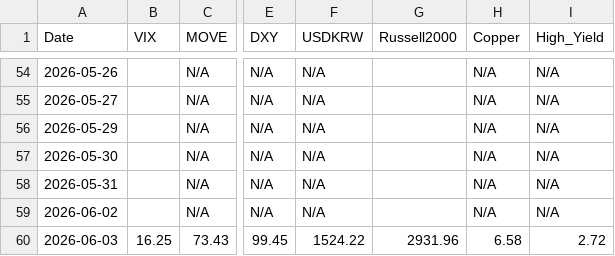
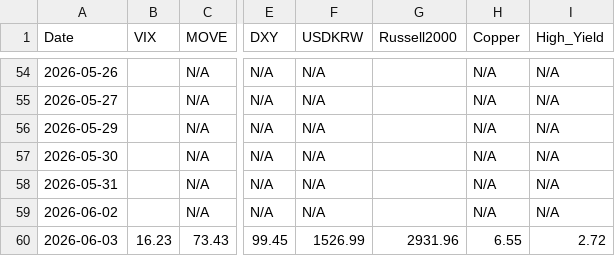
Before and after one commit to etech-symantec/stock, a CSV file: data/indicators.csv, drawn as a sheet; only a part is shown, gaps mark what is left out; the diff names each change by its address in the sheet, - before the commit and + after, or states it on an @@ line.

```diff
--- a/data/indicators.csv
+++ b/data/indicators.csv
-B60 (VIX): 16.25
+B60 (VIX): 16.23
-F60 (USDKRW): 1524.22
+F60 (USDKRW): 1526.99
-H60 (Copper): 6.58
+H60 (Copper): 6.55
```
